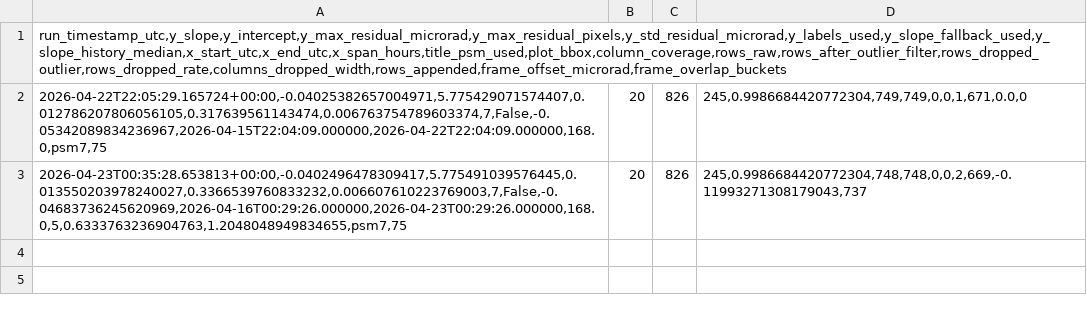
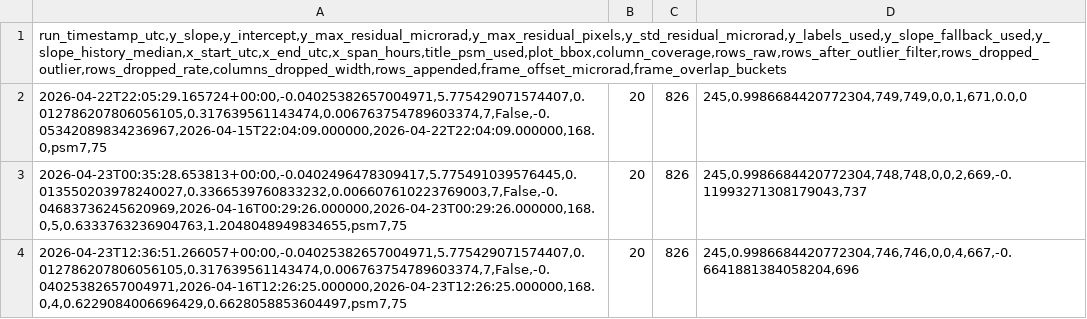
Before and after one commit to madisonrickert/kilauea-tracker, a CSV file: data/sources/week_quality.csv, drawn as a sheet; the diff names each change by its address in the sheet, - before the commit and + after, or states it on an @@ line.

```diff
--- a/data/sources/week_quality.csv
+++ b/data/sources/week_quality.csv
+row 4: 2026-04-23T12:36:51.266057+00:00,-0.04025382657004971,5.775429071574407,0.012786207806056105,0.317639561143474,0.006763754789603374,7,False,-0.04025382657004971,2026-04-16T12:26:25.000000,2026-04-23T12:26:25.000000,168.0,4,0.6229084006696429,0.6628058853604497,psm7,75 | 20 | 826 | 245,0.9986684420772304,746,746,0,0,4,667,-0.6641881384058204,696
```
Also changed, not shown: data/sources/month_quality.csv, data/sources/three_month_quality.csv, 12 other files.
